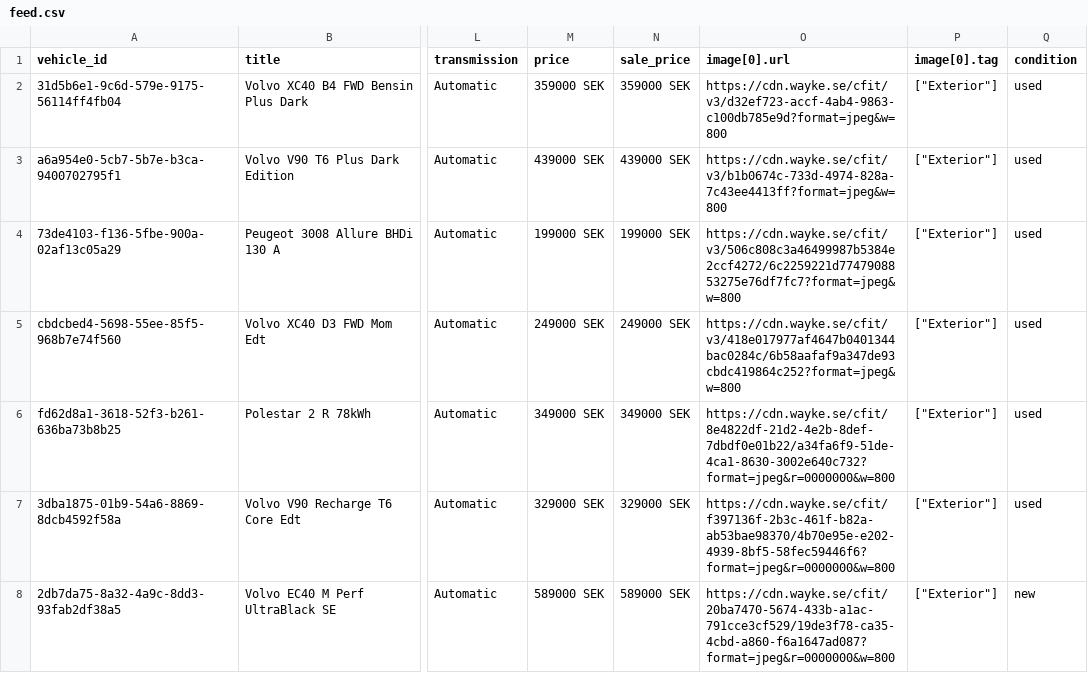
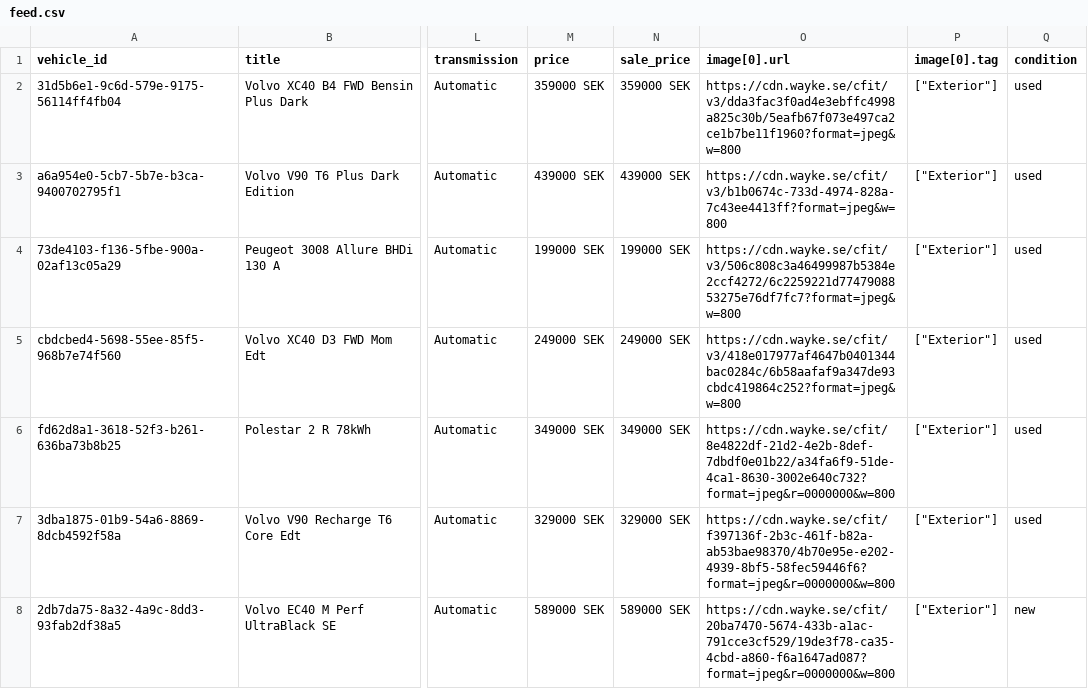
Before and after one commit to Milad-vivamedia/borasbil-facebook-feed, a CSV file: feed.csv, drawn as a sheet; only a part is shown, gaps mark what is left out; the diff covers the shown part only; the diff names each change by its address in the sheet, - before the commit and + after, or states it on an @@ line.

Commit message:
Update feed 636b492ede17f28a9ce0ffe93aae6695e222b00f

```diff
--- a/feed.csv
+++ b/feed.csv
-O2 (image[0].url): https://cdn.wayke.se/cfit/v3/d32ef723-accf-4ab4-9863-c100db785e9d?format=jpeg&w=800
+O2 (image[0].url): https://cdn.wayke.se/cfit/v3/dda3fac3f0ad4e3ebffc4998a825c30b/5eafb67f073e497ca2ce1b7be11f1960?format=jpeg&w=800
```
Also changed, not shown: 1 removed row and 1 edited cell elsewhere in this file, 2 other files.
